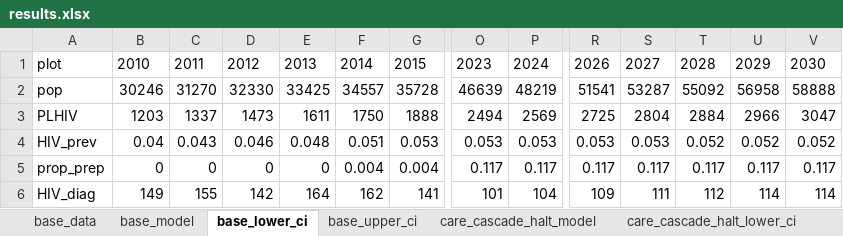
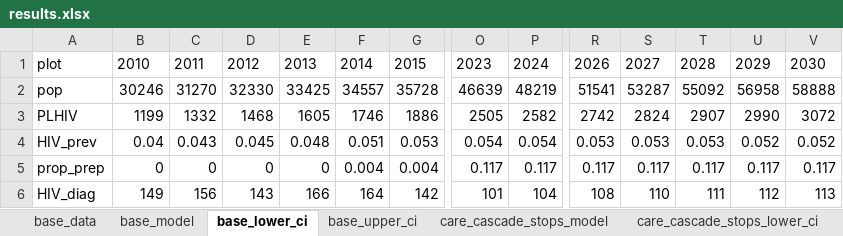
Before and after one commit to nickidge/STI-HIV-coinfection, an Excel workbook: plots/results.xlsx, sheet base_lower_ci, drawn as a sheet; only a part is shown, gaps mark what is left out; values as stored, in another font and other column widths than the file's, no borders; the diff covers the shown part only; the diff names each change by its address in the sheet, - before the commit and + after, or states it on an @@ line.

```diff
--- a/plots/results.xlsx (sheet base_lower_ci)
+++ b/plots/results.xlsx (sheet base_lower_ci)
-sheet tab: care_cascade_halt_model
+sheet tab: care_cascade_stops_model
-sheet tab: care_cascade_halt_lower_ci
+sheet tab: care_cascade_stops_lower_ci
-B3: 1203
+B3: 1199
-C3: 1337
+C3: 1332
-D3: 1473
+D3: 1468
-E3: 1611
+E3: 1605
-F3: 1750
+F3: 1746
-G3: 1888
+G3: 1886
-O3: 2494
+O3: 2505
-P3: 2569
+P3: 2582
-R3: 2725
+R3: 2742
-S3: 2804
+S3: 2824
-T3: 2884
+T3: 2907
-U3: 2966
+U3: 2990
-V3: 3047
+V3: 3072
-D4: 0.046
+D4: 0.045
-O4: 0.053
+O4: 0.054
-P4: 0.053
+P4: 0.054
-T4: 0.052
+T4: 0.053
-C6: 155
+C6: 156
-D6: 142
+D6: 143
-E6: 164
+E6: 166
-F6: 162
+F6: 164
-G6: 141
+G6: 142
-R6: 109
+R6: 108
-S6: 111
+S6: 110
-T6: 112
+T6: 111
-U6: 114
+U6: 112
-V6: 114
+V6: 113
```
Also changed, not shown: 1 added row, 1 removed row and 48 edited cells elsewhere in this sheet, sheet base_upper_ci, sheet care_cascade_stops_lower_ci, sheet care_cascade_stops_upper_ci, sheet no_prep_upper_ci, sheet no_prep_lower_ci, other sheet tabs, 5 other files.
